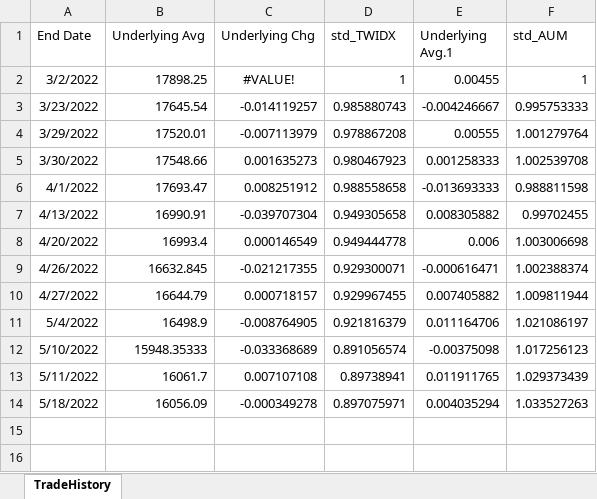
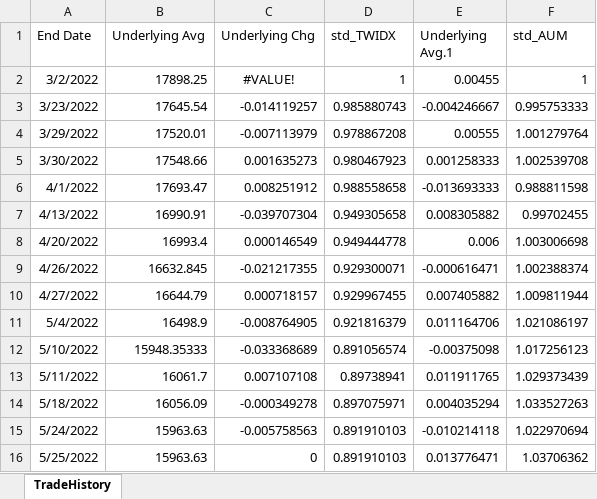
Before and after one commit to chienhsiang-hung/chienhsiang-hung.github.io, an Excel workbook: TradeHistory.xlsx, sheet TradeHistory, drawn as a sheet; values as stored, in another font and other column widths than the file's, no borders; table styles not drawn; the diff names each change by its address in the sheet, - before the commit and + after, or states it on an @@ line.

Commit message:
Update TradeHistory.xlsx

```diff
--- a/TradeHistory.xlsx (sheet TradeHistory)
+++ b/TradeHistory.xlsx (sheet TradeHistory)
+row 15: 5/24/2022 | 15963.63 | -0.005758563 | 0.891910103 | -0.010214118 | 1.022970694
+row 16: 5/25/2022 | 15963.63 | 0 | 0.891910103 | 0.013776471 | 1.03706362
```
